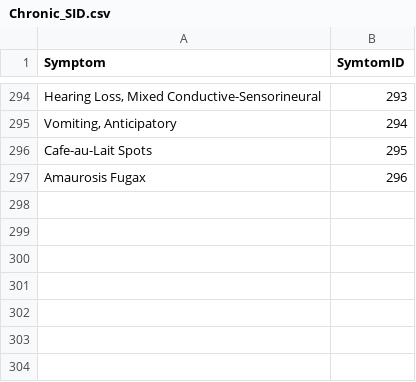
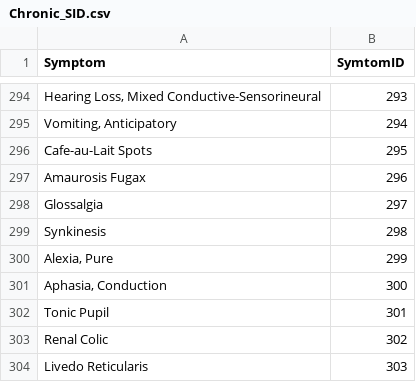
Before and after one commit to Shreyaniim/Myrep, a CSV file: Chronic_SID.csv, drawn as a sheet; only a part is shown, gaps mark what is left out; the diff names each change by its address in the sheet, - before the commit and + after, or states it on an @@ line.

```diff
--- a/Chronic_SID.csv
+++ b/Chronic_SID.csv
+row 298: Glossalgia | 297
+row 299: Synkinesis | 298
+row 300: Alexia, Pure | 299
+row 301: Aphasia, Conduction | 300
+row 302: Tonic Pupil | 301
+row 303: Renal Colic | 302
+row 304: Livedo Reticularis | 303
```
Also changed, not shown: Chronic_DID.csv, 2 other files.
